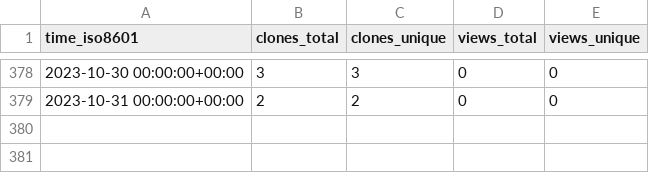
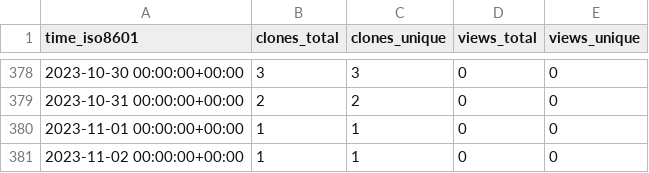
Before and after one commit to mrtj/cookiecutter-panorama, a CSV file: mrtj/cookiecutter-panorama/ghrs-data/views_clones_aggregate.csv, drawn as a sheet; only a part is shown, gaps mark what is left out.

```diff
--- a/mrtj/cookiecutter-panorama/ghrs-data/views_clones_aggregate.csv
+++ b/mrtj/cookiecutter-panorama/ghrs-data/views_clones_aggregate.csv
@@ -379 +379,3 @@ time_iso8601,clones_total,clones_unique,views_total,views_unique
 2023-10-31 00:00:00+00:00,2,2,0,0
+2023-11-01 00:00:00+00:00,1,1,0,0
+2023-11-02 00:00:00+00:00,1,1,0,0
```
Also changed, not shown: 1 other file.
